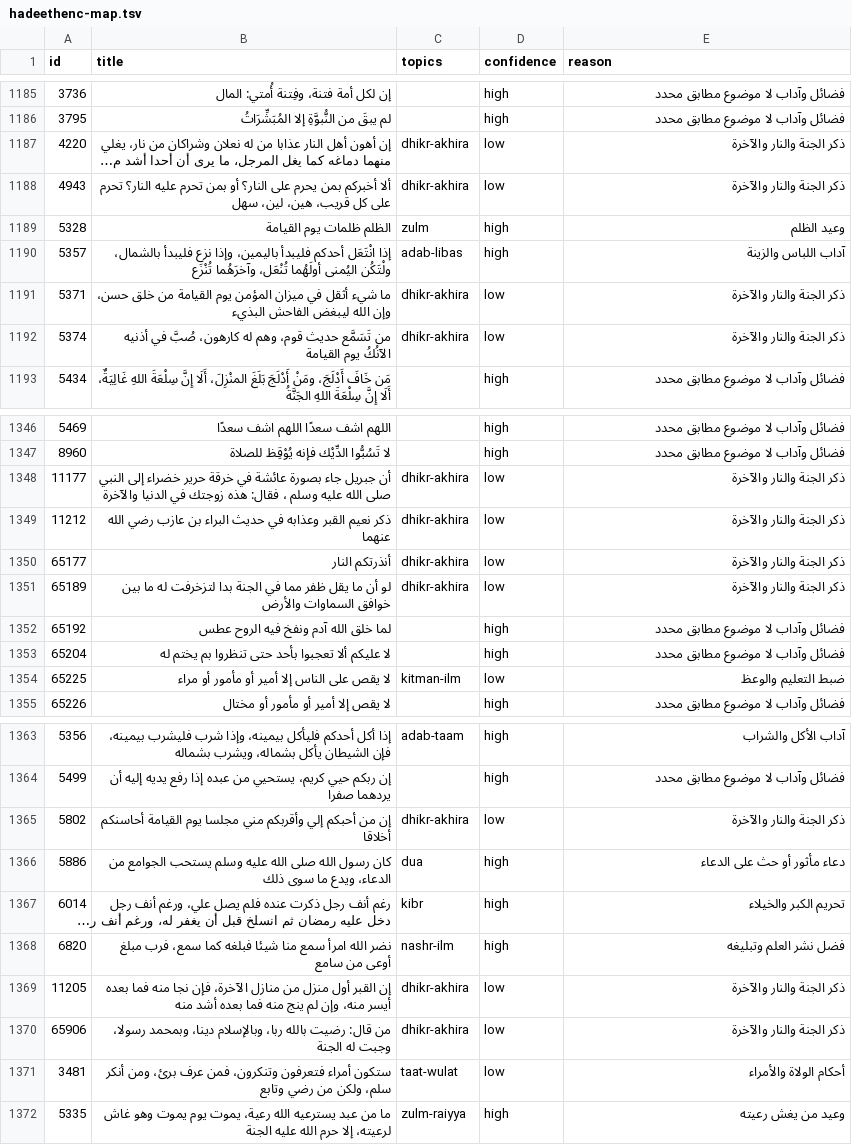
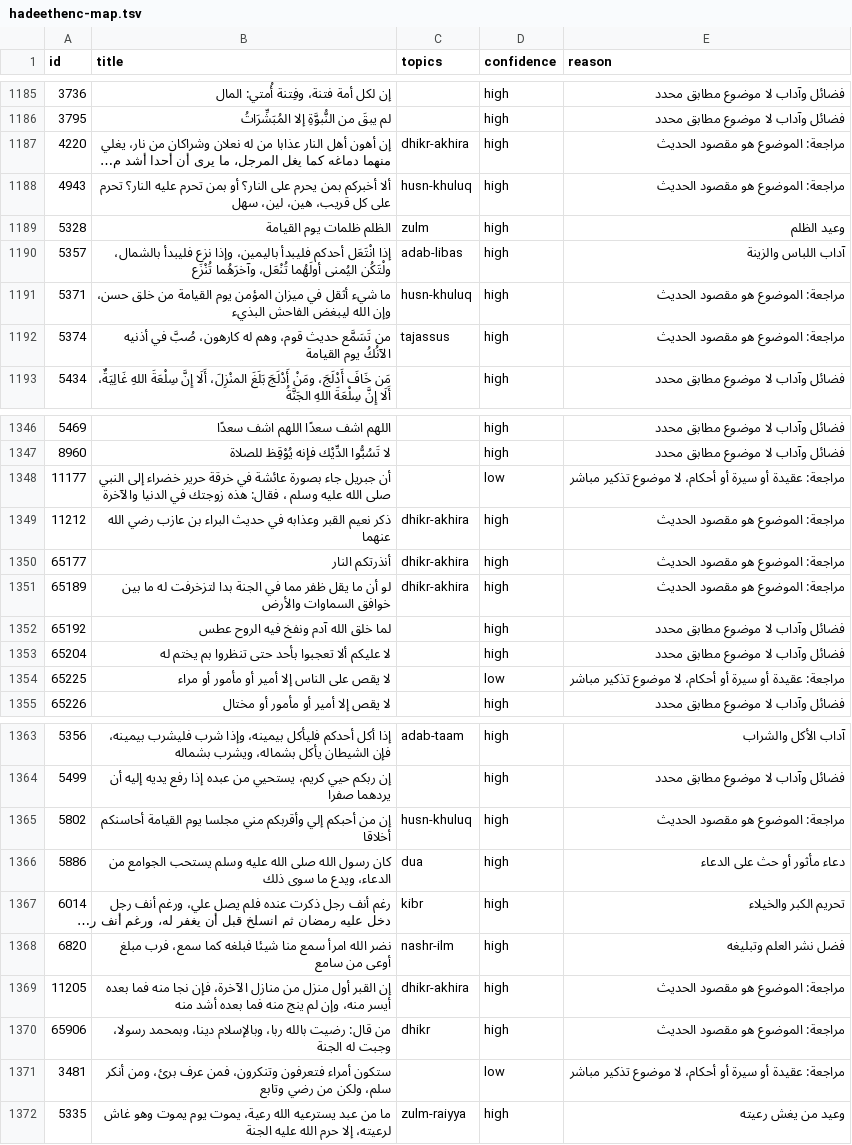
Before and after one commit to Akhera-Plants/Thekra, a TSV file: docs/taxonomy/hadeethenc-map.tsv, drawn as a sheet; only a part is shown, gaps mark what is left out; long unchanged cells end in …; the diff covers the shown part only; the diff names each change by its address in the sheet, - before the commit and + after, or states it on an @@ line.

```diff
--- a/docs/taxonomy/hadeethenc-map.tsv
+++ b/docs/taxonomy/hadeethenc-map.tsv
-D1187:D1188 (confidence): low
+D1187:D1188 (confidence): high
-E1187:E1188 (reason): ذكر الجنة والنار والآخرة
+E1187:E1188 (reason): مراجعة: الموضوع هو مقصود الحديث
-C1188 (topics): dhikr-akhira
+C1188 (topics): husn-khuluq
-C1191 (topics): dhikr-akhira
+C1191 (topics): husn-khuluq
-D1191:D1192 (confidence): low
+D1191:D1192 (confidence): high
-E1191:E1192 (reason): ذكر الجنة والنار والآخرة
+E1191:E1192 (reason): مراجعة: الموضوع هو مقصود الحديث
-C1192 (topics): dhikr-akhira
+C1192 (topics): tajassus
-C1348 (topics): dhikr-akhira
+C1348 (topics): (empty)
-E1348 (reason): ذكر الجنة والنار والآخرة
+E1348 (reason): مراجعة: عقيدة أو سيرة أو أحكام، لا موضوع تذكير مباشر
-D1349:D1351 (confidence): low
+D1349:D1351 (confidence): high
-E1349:E1351 (reason): ذكر الجنة والنار والآخرة
+E1349:E1351 (reason): مراجعة: الموضوع هو مقصود الحديث
-C1354 (topics): kitman-ilm
+C1354 (topics): (empty)
-E1354 (reason): ضبط التعليم والوعظ
+E1354 (reason): مراجعة: عقيدة أو سيرة أو أحكام، لا موضوع تذكير مباشر
-C1365 (topics): dhikr-akhira
+C1365 (topics): husn-khuluq
-D1365 (confidence): low
+D1365 (confidence): high
-E1365 (reason): ذكر الجنة والنار والآخرة
+E1365 (reason): مراجعة: الموضوع هو مقصود الحديث
-D1369:D1370 (confidence): low
+D1369:D1370 (confidence): high
-E1369:E1370 (reason): ذكر الجنة والنار والآخرة
+E1369:E1370 (reason): مراجعة: الموضوع هو مقصود الحديث
-C1370 (topics): dhikr-akhira
+C1370 (topics): dhikr
-C1371 (topics): taat-wulat
+C1371 (topics): (empty)
-E1371 (reason): أحكام الولاة والأمراء
+E1371 (reason): مراجعة: عقيدة أو سيرة أو أحكام، لا موضوع تذكير مباشر
```
Also changed, not shown: 93 edited cells elsewhere in this file, docs/taxonomy/athar-unlisted-speakers.tsv, docs/taxonomy/proposals/bukhari.tsv, 7 other files.
